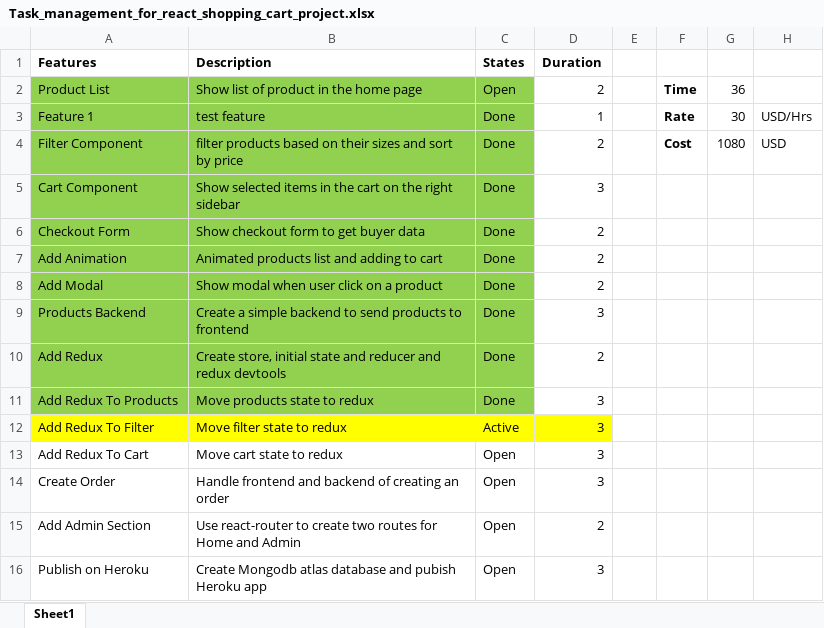
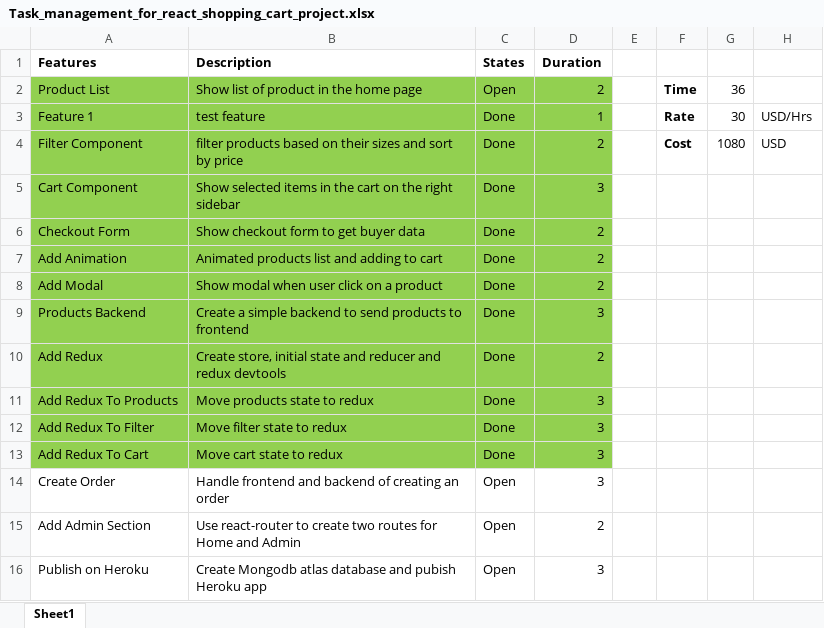
Before and after one commit to masudgit/React, an Excel workbook: react-shopping-cart/Task_management_for_react_shopping_cart_project.xlsx, sheet Sheet1, drawn as a sheet; values as stored, in another font and other column widths than the file's, no borders; the diff names each change by its address in the sheet, - before the commit and + after, or states it on an @@ line.

Commit message:
add redux to cart

```diff
--- a/react-shopping-cart/Task_management_for_react_shopping_cart_project.xlsx (sheet Sheet1)
+++ b/react-shopping-cart/Task_management_for_react_shopping_cart_project.xlsx (sheet Sheet1)
-D2:D11 fill: none
+D2:D11 fill: #92D050
-A12:D12 fill: #FFFF00
+A12:D12 fill: #92D050
-C12 (States): Active
+C12 (States): Done
-A13:D13 fill: none
+A13:D13 fill: #92D050
-C13 (States): Open
+C13 (States): Done
```
Also changed, not shown: 8 other files.
